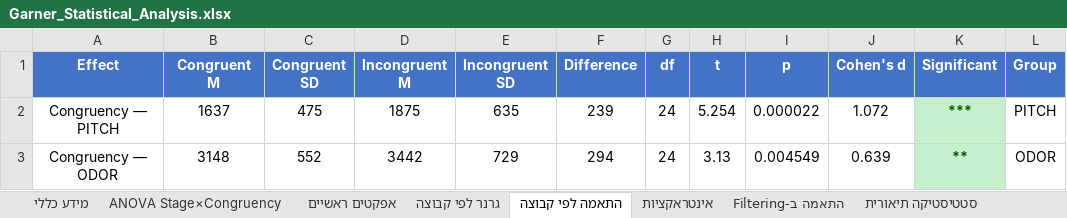
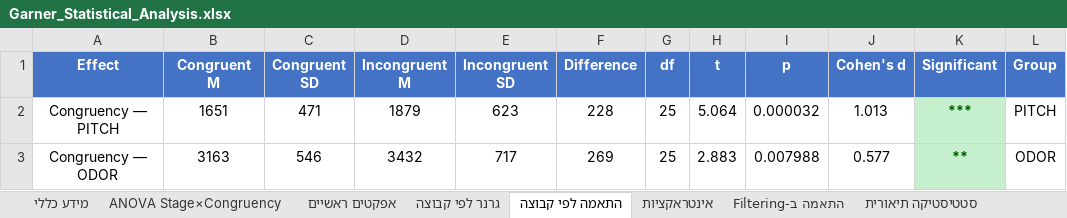
Before and after one commit to evyatarc3/Garner2026, an Excel workbook: Garner_Statistical_Analysis.xlsx, sheet התאמה לפי קבוצה, drawn as a sheet; values as stored, in another font and other column widths than the file's, no borders; the diff names each change by its address in the sheet, - before the commit and + after, or states it on an @@ line.

```diff
--- a/Garner_Statistical_Analysis.xlsx (sheet התאמה לפי קבוצה)
+++ b/Garner_Statistical_Analysis.xlsx (sheet התאמה לפי קבוצה)
-B2 (Congruent M): 1637
+B2 (Congruent M): 1651
-C2 (Congruent SD): 475
+C2 (Congruent SD): 471
-D2 (Incongruent M): 1875
+D2 (Incongruent M): 1879
-E2 (Incongruent SD): 635
+E2 (Incongruent SD): 623
-F2 (Difference): 239
+F2 (Difference): 228
-G2:G3 (df): 24
+G2:G3 (df): 25
-H2 (t): 5.254
+H2 (t): 5.064
-I2 (p): 0.000022
+I2 (p): 0.000032
-J2 (Cohen's d): 1.072
+J2 (Cohen's d): 1.013
-B3 (Congruent M): 3148
+B3 (Congruent M): 3163
-C3 (Congruent SD): 552
+C3 (Congruent SD): 546
-D3 (Incongruent M): 3442
+D3 (Incongruent M): 3432
-E3 (Incongruent SD): 729
+E3 (Incongruent SD): 717
-F3 (Difference): 294
+F3 (Difference): 269
-H3 (t): 3.13
+H3 (t): 2.883
-I3 (p): 0.004549
+I3 (p): 0.007988
-J3 (Cohen's d): 0.639
+J3 (Cohen's d): 0.577
```
Also changed, not shown: sheet אפקטים ראשיים, sheet סטטיסטיקה תיאורית, sheet התאמה ב-Filtering, sheet אינטראקציות, sheet גרנר לפי קבוצה, sheet ANOVA Stage×Congruency, 1 more sheet, Garner_Simulation_All_Subjects.xlsx, Garner_Simulation_Summary.xlsx, 2 other files.
